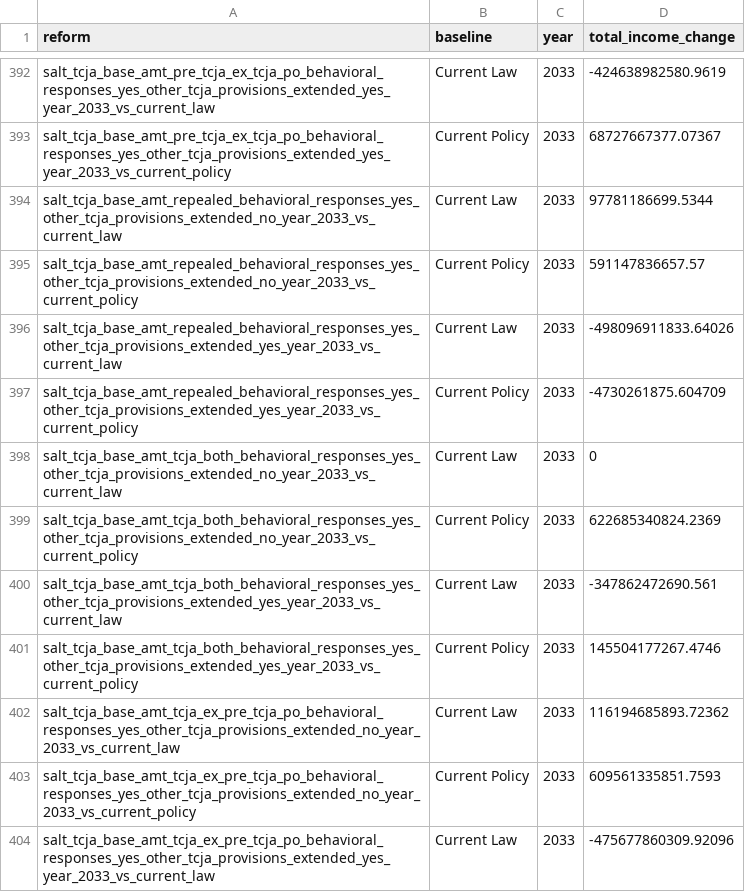
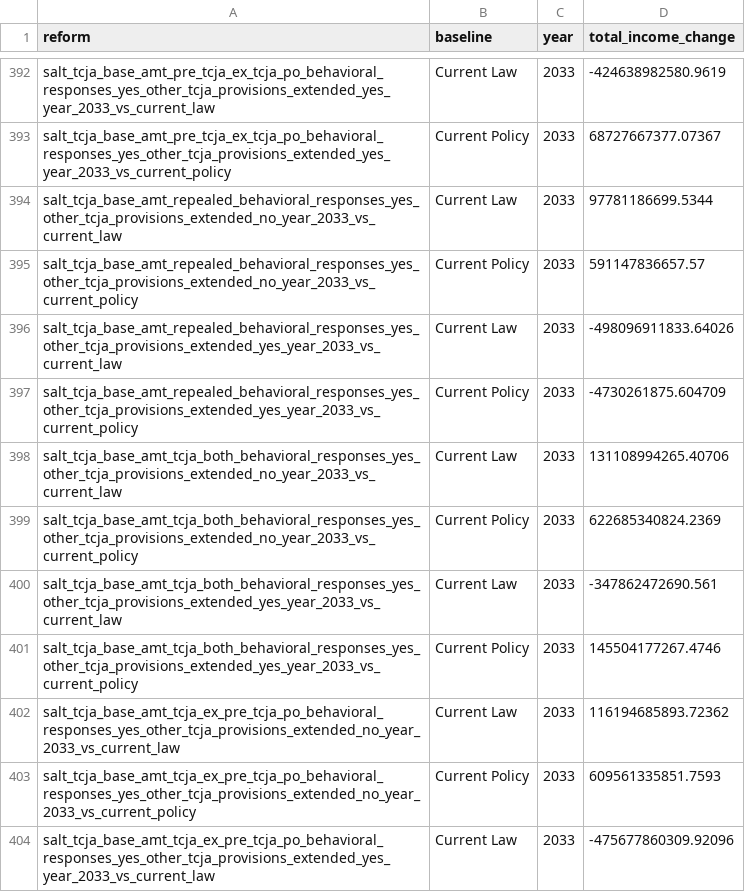
Before and after one commit to PolicyEngine/salt-amt-calculator, a CSV file: nationwide_impacts/data/impacts_2026_2035/impacts_2033.csv, drawn as a sheet; only a part is shown, gaps mark what is left out.

```diff
--- a/nationwide_impacts/data/impacts_2026_2035/impacts_2033.csv
+++ b/nationwide_impacts/data/impacts_2026_2035/impacts_2033.csv
@@ -397,3 +397,3 @@ salt_tcja_base_amt_repealed_behavioral_responses_yes_other_tcja_provisions_exten
 salt_tcja_base_amt_repealed_behavioral_responses_yes_other_tcja_provisions_extended_yes_year_2033_vs_current_policy,Current Policy,2033,-4730261875.604709
-salt_tcja_base_amt_tcja_both_behavioral_responses_yes_other_tcja_provisions_extended_no_year_2033_vs_current_law,Current Law,2033,0
+salt_tcja_base_amt_tcja_both_behavioral_responses_yes_other_tcja_provisions_extended_no_year_2033_vs_current_law,Current Law,2033,131108994265.40706
 salt_tcja_base_amt_tcja_both_behavioral_responses_yes_other_tcja_provisions_extended_no_year_2033_vs_current_policy,Current Policy,2033,622685340824.2369
```
Also changed, not shown: 2 other files.
